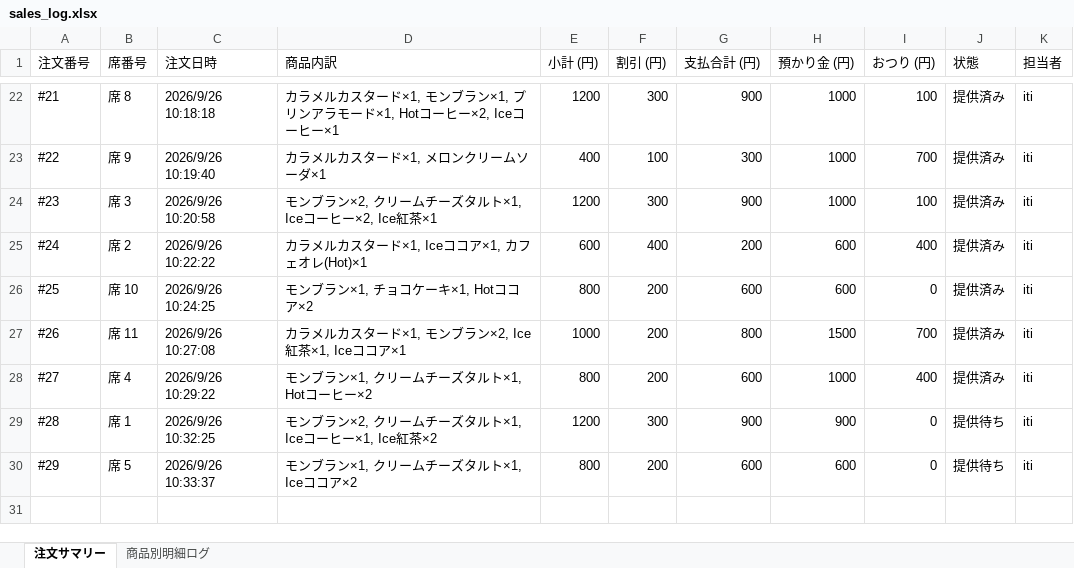
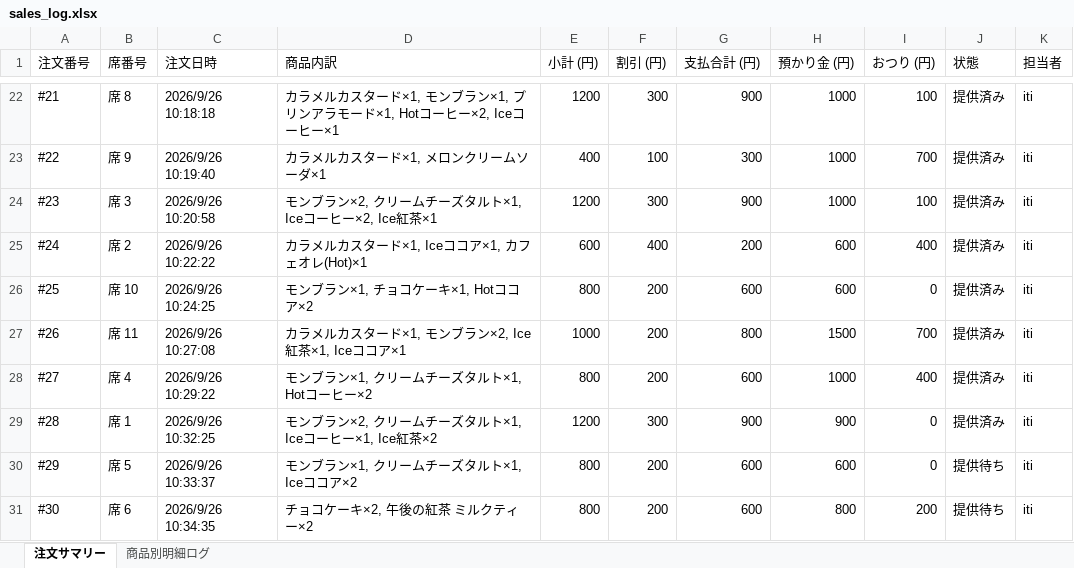
Before and after one commit to issei-desu/olive, an Excel workbook: sales_log.xlsx, sheet 注文サマリー, drawn as a sheet; only a part is shown, gaps mark what is left out; values as stored, in another font and other column widths than the file's, no borders; the diff names each change by its address in the sheet, - before the commit and + after, or states it on an @@ line.

```diff
--- a/sales_log.xlsx (sheet 注文サマリー)
+++ b/sales_log.xlsx (sheet 注文サマリー)
-J29 (状態): 提供待ち
+J29 (状態): 提供済み
+row 31: #30 | 席 6 | 2026/9/26 10:34:35 | チョコケーキ×2, 午後の紅茶 ミルクティー×2 | 800 | 200 | 600 | 800 | 200 | 提供待ち | iti
```
Also changed, not shown: sheet 商品別明細ログ.
